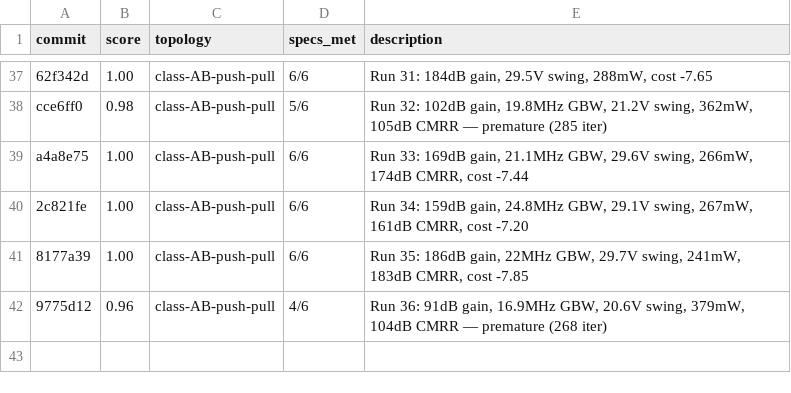
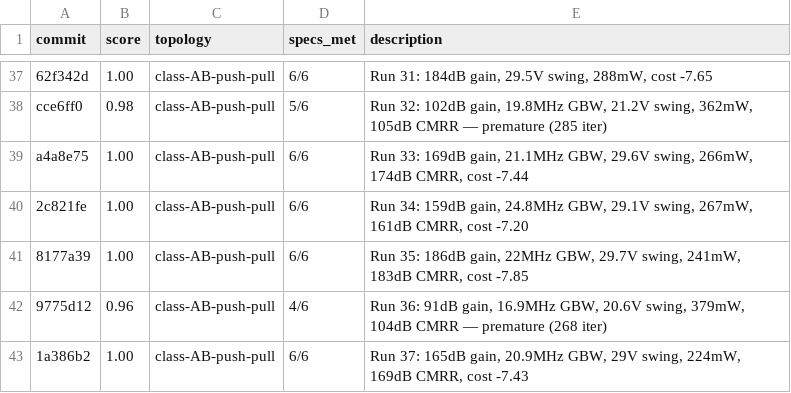
Before and after one commit to edonD/opamp, a TSV file: results.tsv, drawn as a sheet; only a part is shown, gaps mark what is left out; the diff names each change by its address in the sheet, - before the commit and + after, or states it on an @@ line.

```diff
--- a/results.tsv
+++ b/results.tsv
+row 43: 1a386b2 | 1.00 | class-AB-push-pull | 6/6 | Run 37: 165dB gain, 20.9MHz GBW, 29V swing, 224mW, 169dB CMRR, cost -7.43
```
Also changed, not shown: best_parameters.csv, 1 other file.
